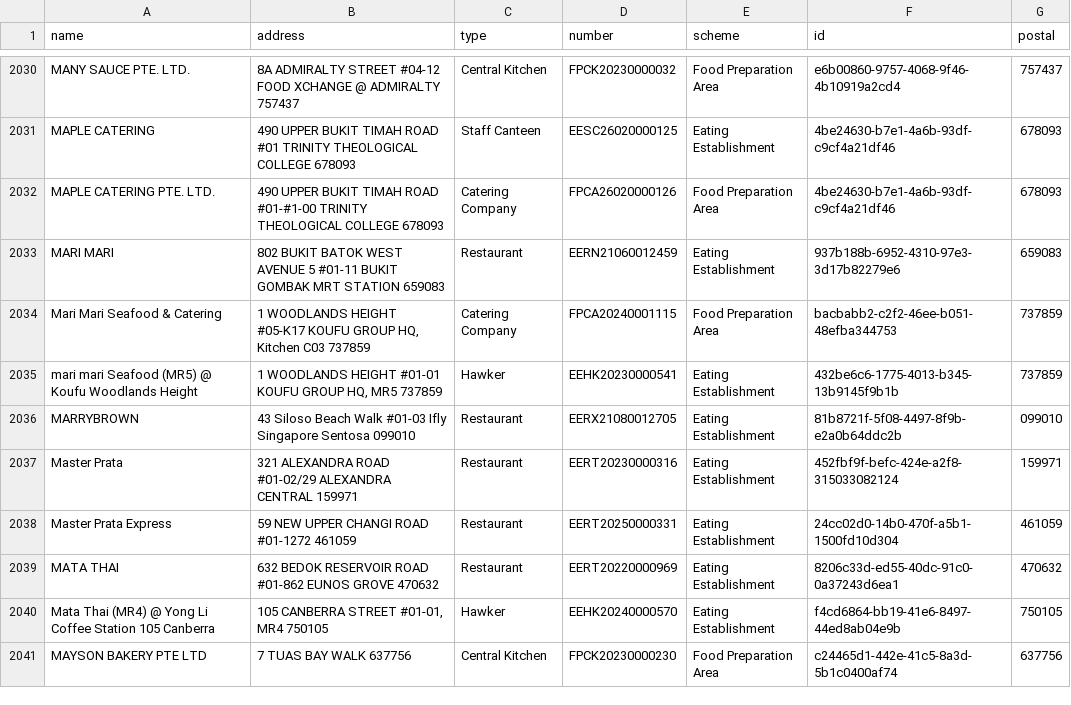
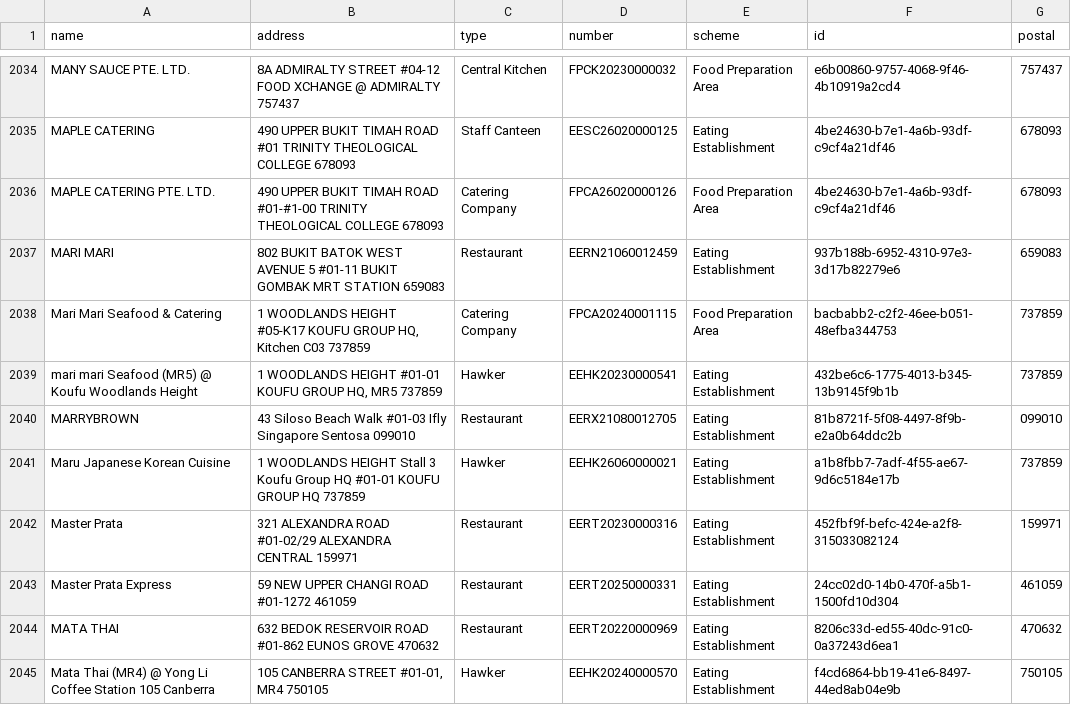
Before and after one commit to zootato/singapore-halal-establishments, a CSV file: halal_establishments.csv, drawn as a sheet; only a part is shown, gaps mark what is left out; the shorter side is filled out with more unchanged rows; the diff covers the shown part only; the diff names each change by its address in the sheet, - before the commit and + after, or states it on an @@ line.

```diff
--- a/halal_establishments.csv
+++ b/halal_establishments.csv
+row 2041: Maru Japanese Korean Cuisine | 1 WOODLANDS HEIGHT Stall 3 Koufu Group HQ #01-01 KOUFU GROUP HQ 737859 | Hawker | EEHK26060000021 | Eating Establishment | a1b8fbb7-7adf-4f55-ae67-9d6c5184e17b | 737859
```
Also changed, not shown: 7 added rows, 3 removed rows and 2 moved rows elsewhere in this file, 3 other files.
